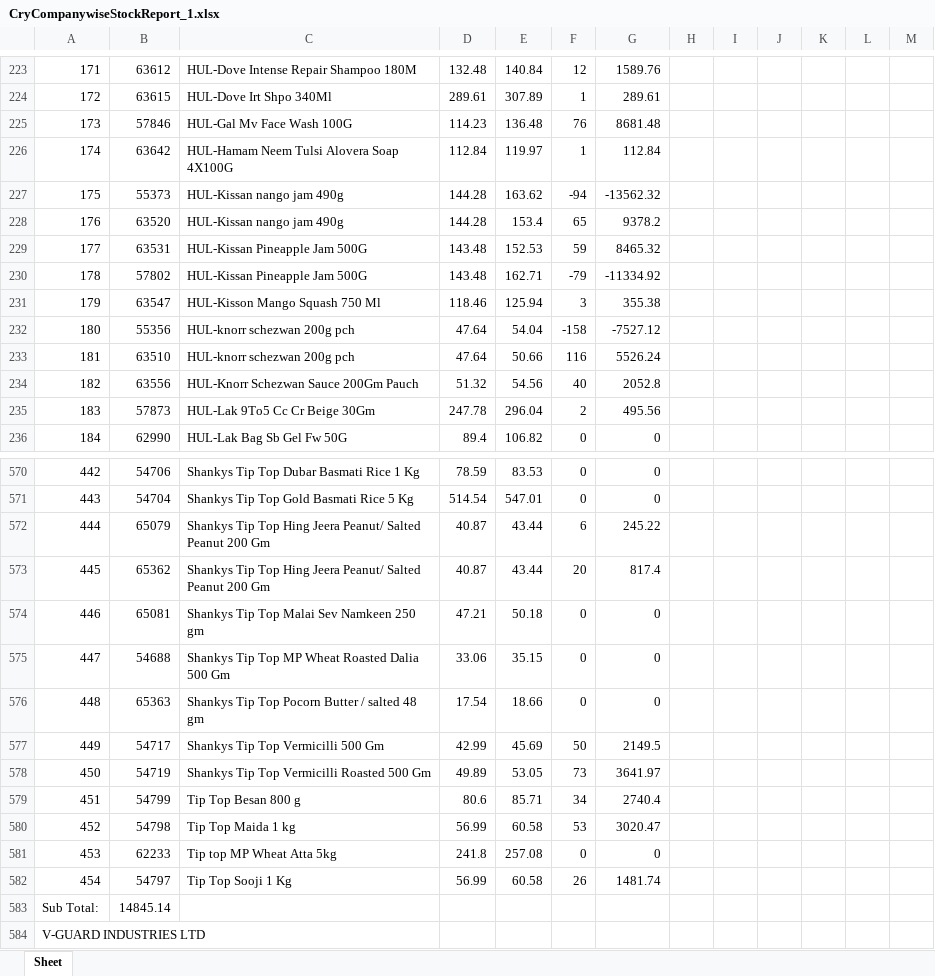
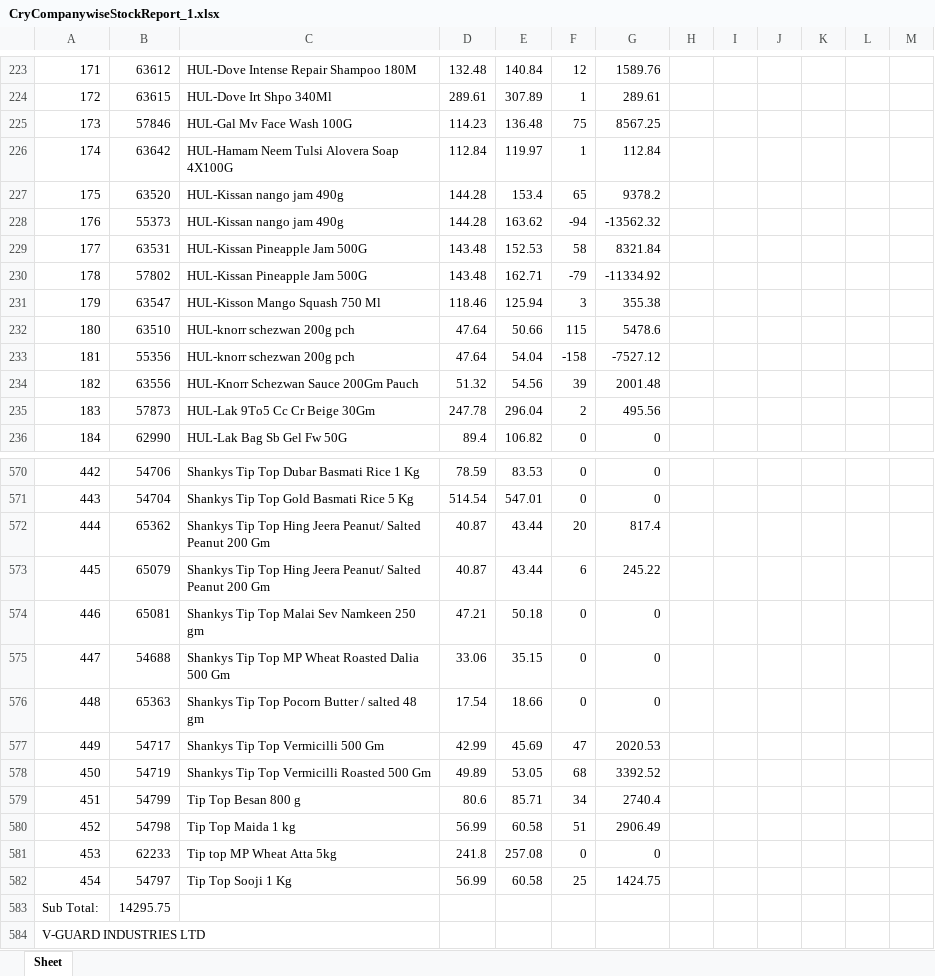
Before and after one commit to PC-Canteen/pc_canteen, an Excel workbook: CryCompanywiseStockReport_1.xlsx, sheet Sheet, drawn as a sheet; only a part is shown, gaps mark what is left out; values as stored, in another font and other column widths than the file's, no borders; removed rows and columns are numbered as before the commit, all else as after; the diff covers the shown part only; the diff names each change by its address in the sheet, - before the commit and + after, or states it on an @@ line.

```diff
--- a/CryCompanywiseStockReport_1.xlsx (sheet Sheet)
+++ b/CryCompanywiseStockReport_1.xlsx (sheet Sheet)
-F225: 76
+F225: 75
-G225: 8681.48
+G225: 8567.25
-row 227: 175 | 55373 | HUL-Kissan nango jam 490g | 144.28 | 163.62 | -94 | -13562.32
-A227: 176
+A227: 175
+row 228: 176 | 55373 | HUL-Kissan nango jam 490g | 144.28 | 163.62 | -94 | -13562.32
-F229: 59
+F229: 58
-G229: 8465.32
+G229: 8321.84
+row 232: 180 | 63510 | HUL-knorr schezwan 200g pch | 47.64 | 50.66 | 115 | 5478.6
-A233: 180
+A233: 181
-row 233: 181 | 63510 | HUL-knorr schezwan 200g pch | 47.64 | 50.66 | 116 | 5526.24
-F234: 40
+F234: 39
-G234: 2052.8
+G234: 2001.48
-row 572: 444 | 65079 | Shankys Tip Top Hing Jeera Peanut/ Salted Peanut 200 Gm | 40.87 | 43.44 | 6 | 245.22
-A572: 445
+A572: 444
+row 573: 445 | 65079 | Shankys Tip Top Hing Jeera Peanut/ Salted Peanut 200 Gm | 40.87 | 43.44 | 6 | 245.22
-F577: 50
+F577: 47
-G577: 2149.5
+G577: 2020.53
-F578: 73
+F578: 68
-G578: 3641.97
+G578: 3392.52
-F580: 53
+F580: 51
-G580: 3020.47
+G580: 2906.49
-F582: 26
+F582: 25
-G582: 1481.74
+G582: 1424.75
-B583: 14845.14
+B583: 14295.75
```
Also changed, not shown: 5 added rows, 5 removed rows and 121 edited cells elsewhere in this sheet.
